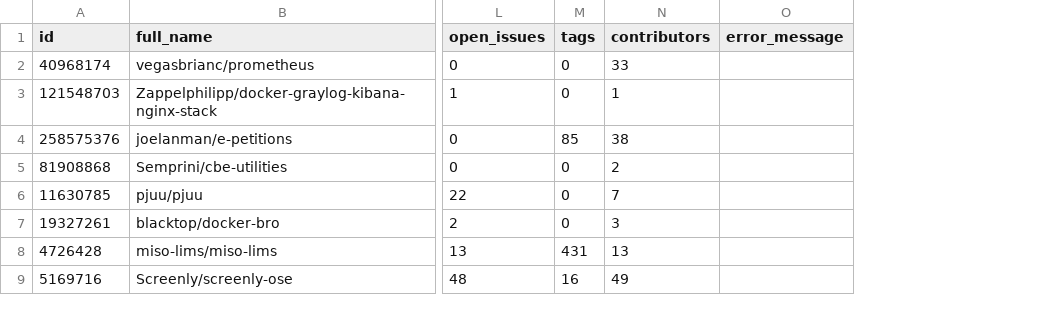
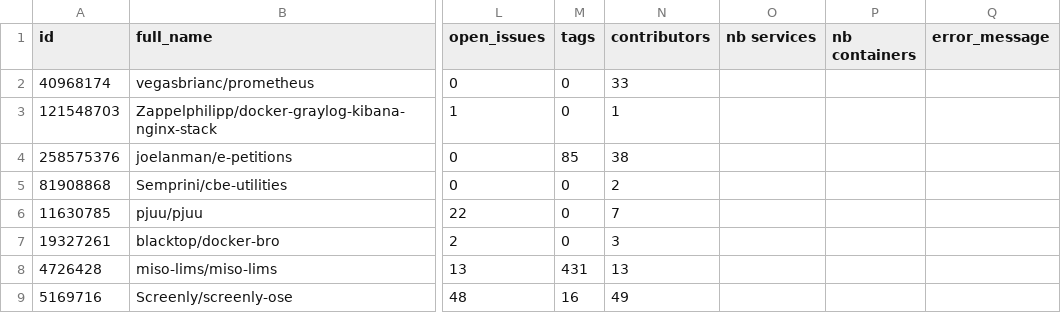
Before and after one commit to anwarghammam/CIS580, a CSV file: research/subjects.csv, drawn as a sheet; only a part is shown, gaps mark what is left out; the diff names each change by its address in the sheet, - before the commit and + after, or states it on an @@ line.

Commit message:
Update subjects.csv

```diff
--- a/research/subjects.csv
+++ b/research/subjects.csv
+column O (nb services), empty
+column P (nb containers), empty
```
